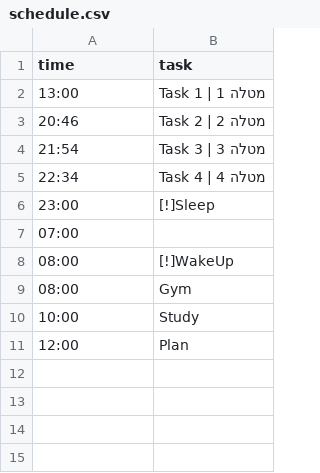
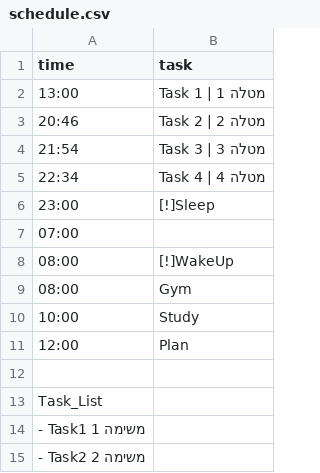
Before and after one commit to azarankin/Schedule.Project, a CSV file: schedule.csv, drawn as a sheet; the diff names each change by its address in the sheet, - before the commit and + after, or states it on an @@ line.

Commit message:
Task List added

```diff
--- a/schedule.csv
+++ b/schedule.csv
+row 12: (empty)
+row 13: Task_List
+row 14: - Task1 משימה 1
+row 15: - Task2 משימה 2
```
Also changed, not shown: 6 other files.
